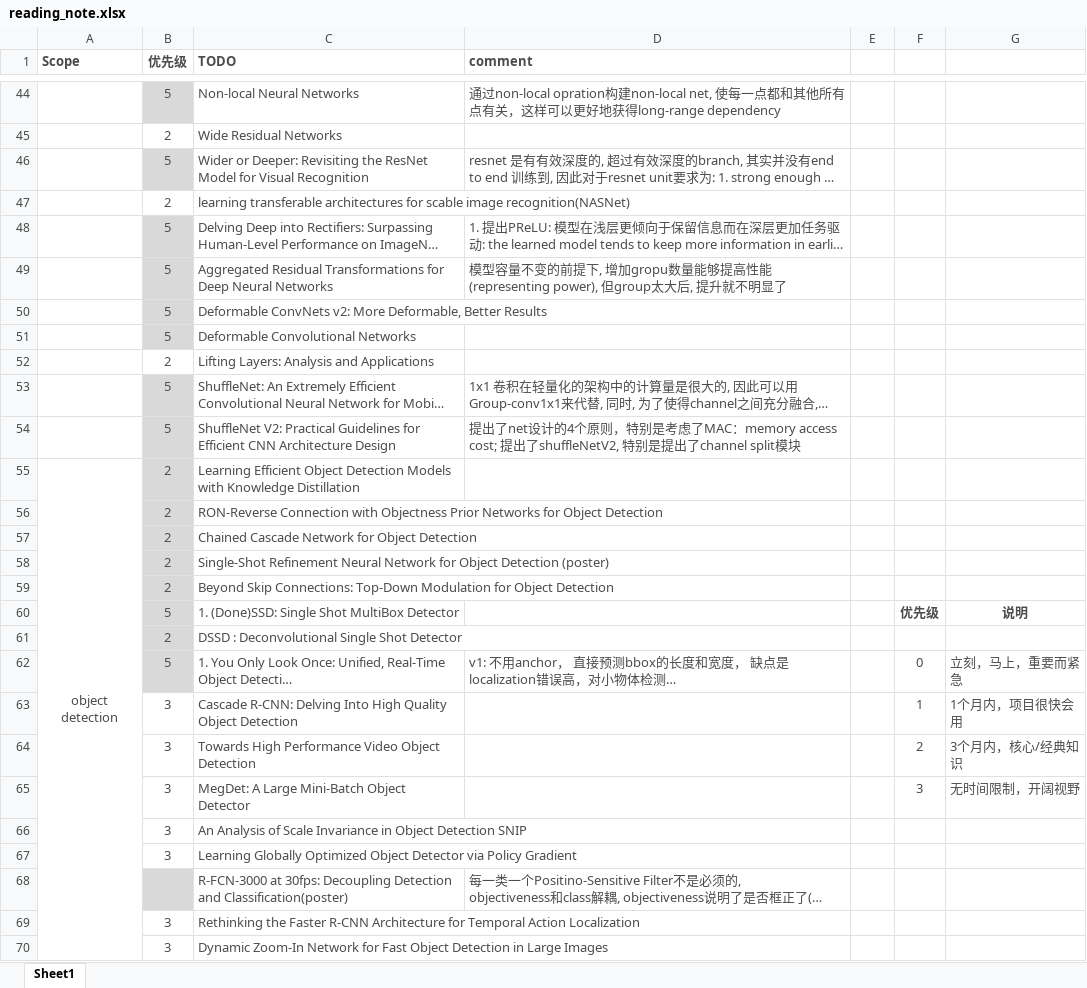
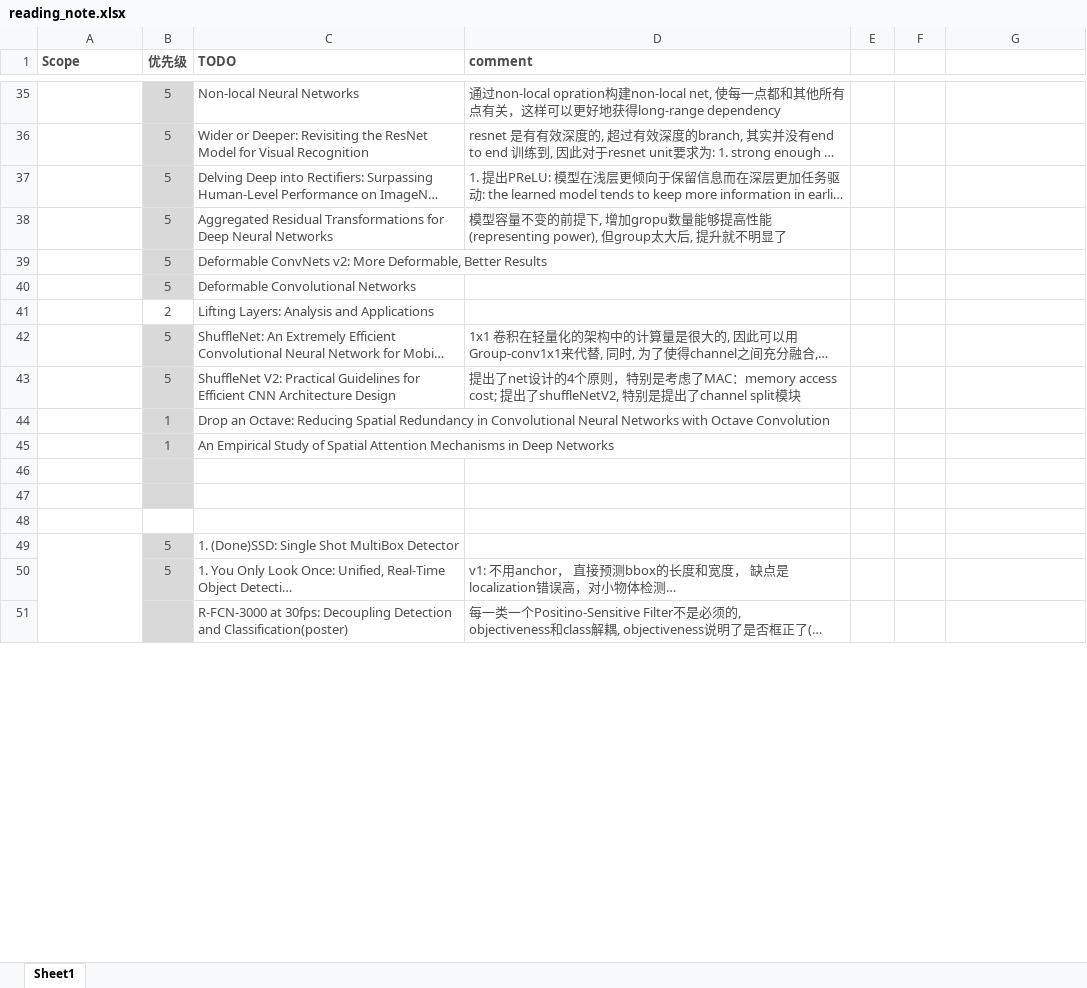
Before and after one commit to youchaoqin/reading_notes, an Excel workbook: reading_note.xlsx, sheet Sheet1, drawn as a sheet; only a part is shown, gaps mark what is left out; long unchanged cells end in …; values as stored, in another font and other column widths than the file's, no borders; conditional formats not drawn; removed rows and columns are numbered as before the commit, all else as after; the diff covers the shown part only; the diff names each change by its address in the sheet, - before the commit and + after, or states it on an @@ line.

```diff
--- a/reading_note.xlsx (sheet Sheet1)
+++ b/reading_note.xlsx (sheet Sheet1)
-row 45:  | 2 | Wide Residual Networks
-row 47:  | 2 | learning transferable architectures for scable image recognition(NASNet)
-row 55: object detection | 2 | Learning Efficient Object Detection Models with Knowledge Distillation
-row 56:  | 2 | RON-Reverse Connection with Objectness Prior Networks for Object Detection
+row 44:  | 1 | Drop an Octave: Reducing Spatial Redundancy in Convolutional Neural Networks with Octave Convolution
+row 45:  | 1 | An Empirical Study of Spatial Attention Mechanisms in Deep Networks
-row 46:  | 2 | Chained Cascade Network for Object Detection
+row 46: (empty)
-row 47:  | 2 | Single-Shot Refinement Neural Network for Object Detection (poster)
+row 47: (empty)
-row 48:  | 2 | Beyond Skip Connections: Top-Down Modulation for Object Detection
+row 48: (empty)
-B48 fill: #D9D9D9
+B48 fill: none
+A49:A62 merged
-F49: 优先级
+F49: (empty)
-G49: 说明
+G49: (empty)
-row 61:  | 2 | DSSD : Deconvolutional Single Shot Detector
-F50: 0
+F50: (empty)
-G50: 立刻，马上，重要而紧急
+G50: (empty)
-row 63:  | 3 | Cascade R-CNN: Delving Into High Quality Object Detection |  |  | 1 | 1个月内，项目很快会用
-row 64:  | 3 | Towards High Performance Video Object Detection |  |  | 2 | 3个月内，核心/经典知识
-row 65:  | 3 | MegDet: A Large Mini-Batch Object Detector |  |  | 3 | 无时间限制，开阔视野
-row 66:  | 3 | An Analysis of Scale Invariance in Object Detection SNIP
-row 67:  | 3 | Learning Globally Optimized Object Detector via Policy Gradient
-row 69:  | 3 | Rethinking the Faster R-CNN Architecture for Temporal Action Localization
-row 70:  | 3 | Dynamic Zoom-In Network for Fast Object Detection in Large Images
```
Also changed, not shown: 18 added rows, 45 removed rows, 2 moved rows, 12 edited cells, cell formats and merged cells elsewhere in this sheet.
